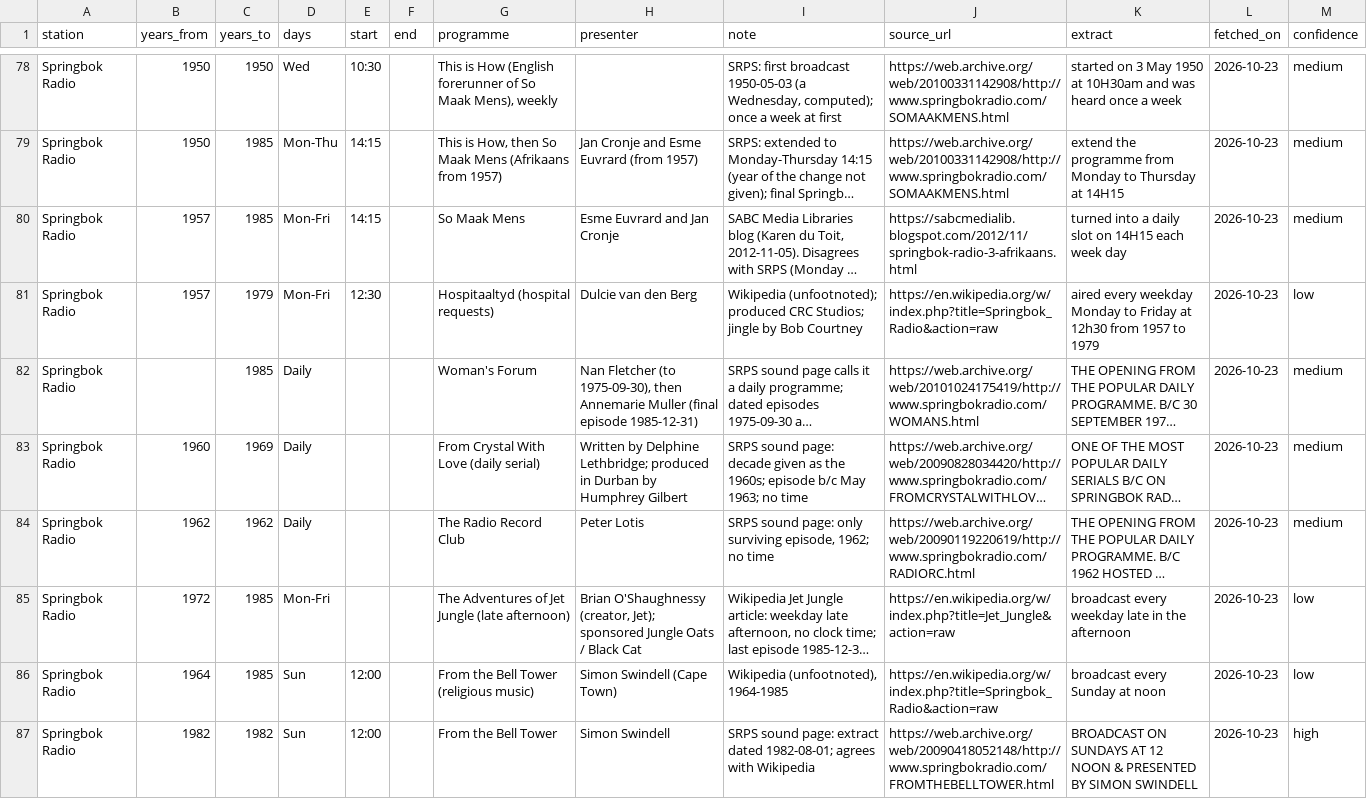
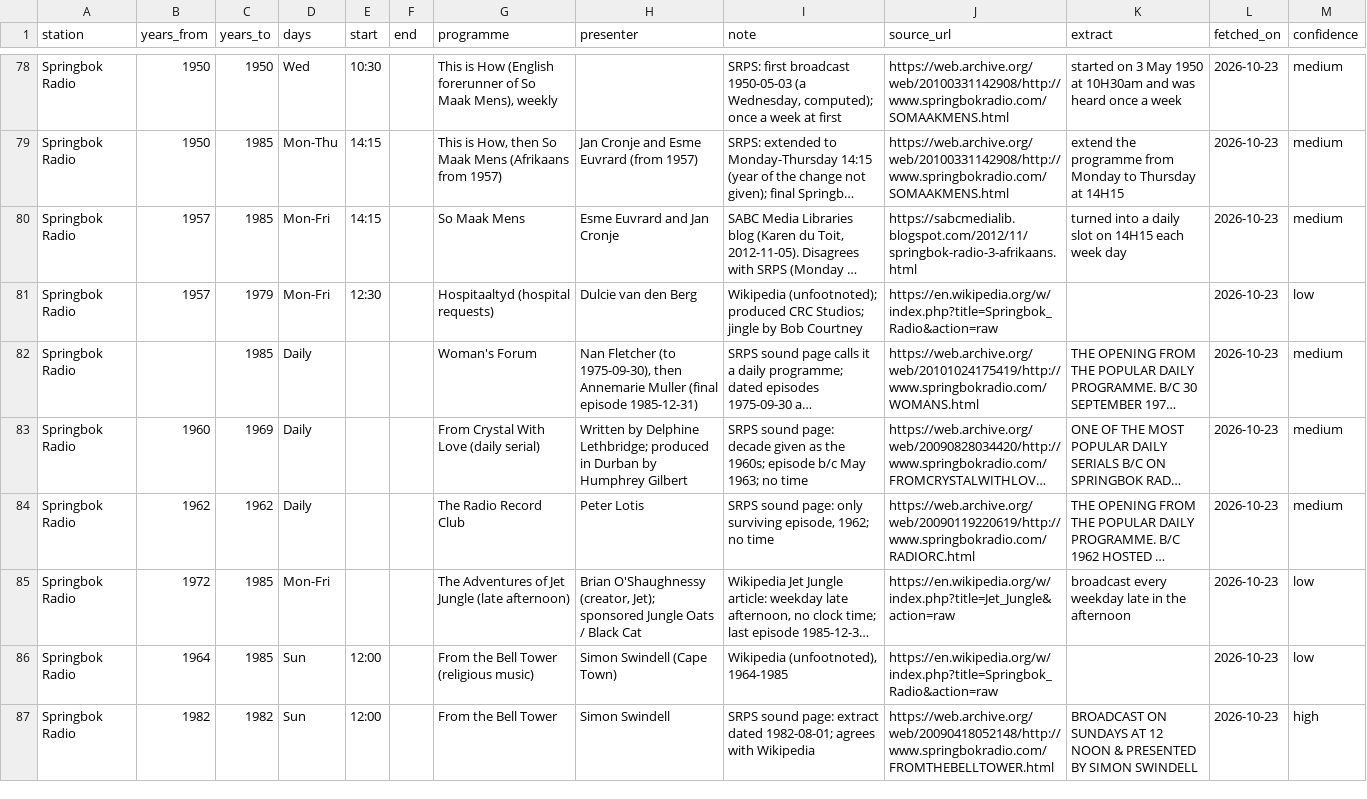
Before and after one commit to drplce/kk, a TSV file: from-local/T5-springbok-schedules.tsv, drawn as a sheet; only a part is shown, gaps mark what is left out; long unchanged cells end in …; the diff covers the shown part only; the diff names each change by its address in the sheet, - before the commit and + after, or states it on an @@ line.

```diff
--- a/from-local/T5-springbok-schedules.tsv
+++ b/from-local/T5-springbok-schedules.tsv
-K81 (extract): aired every weekday Monday to Friday at 12h30 from 1957 to 1979
+K81 (extract): (empty)
-K86 (extract): broadcast every Sunday at noon
+K86 (extract): (empty)
```
Also changed, not shown: 55 edited cells elsewhere in this file, from-local/T2-wikipedia.tsv, from-local/T5-quiz-names.tsv, 5 other files.
